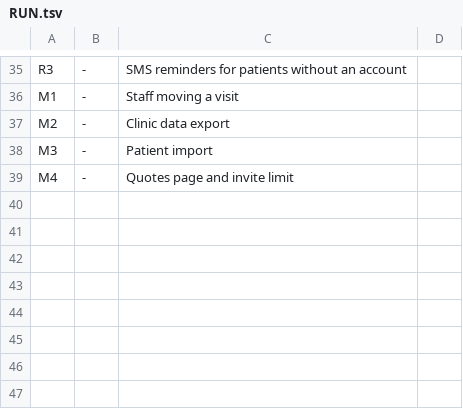
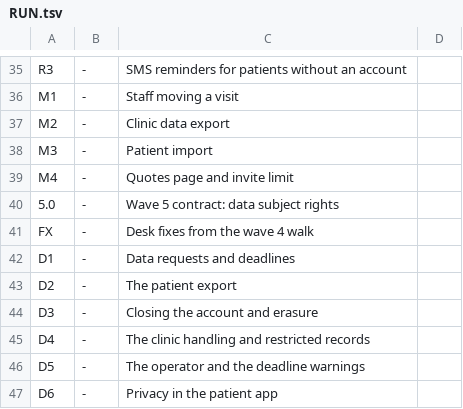
Before and after one commit to Shmeeshmee/salus-ba, a TSV file: docs/clinic-cms/RUN.tsv, drawn as a sheet; only a part is shown, gaps mark what is left out.

```diff
--- a/docs/clinic-cms/RUN.tsv
+++ b/docs/clinic-cms/RUN.tsv
@@ -39 +39,9 @@ M3	-	Patient import
 M4	-	Quotes page and invite limit
+5.0	-	Wave 5 contract: data subject rights
+FX	-	Desk fixes from the wave 4 walk
+D1	-	Data requests and deadlines
+D2	-	The patient export
+D3	-	Closing the account and erasure
+D4	-	The clinic handling and restricted records
+D5	-	The operator and the deadline warnings
+D6	-	Privacy in the patient app
```
Also changed, not shown: 10 other files.
